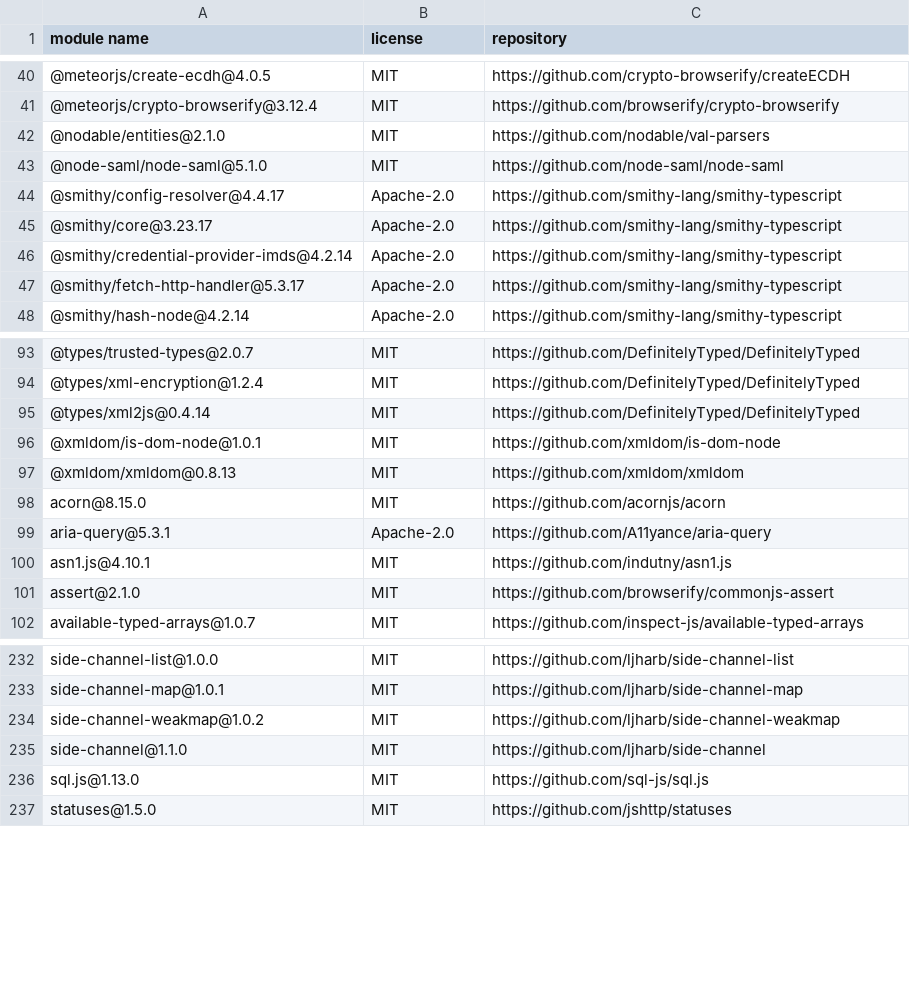
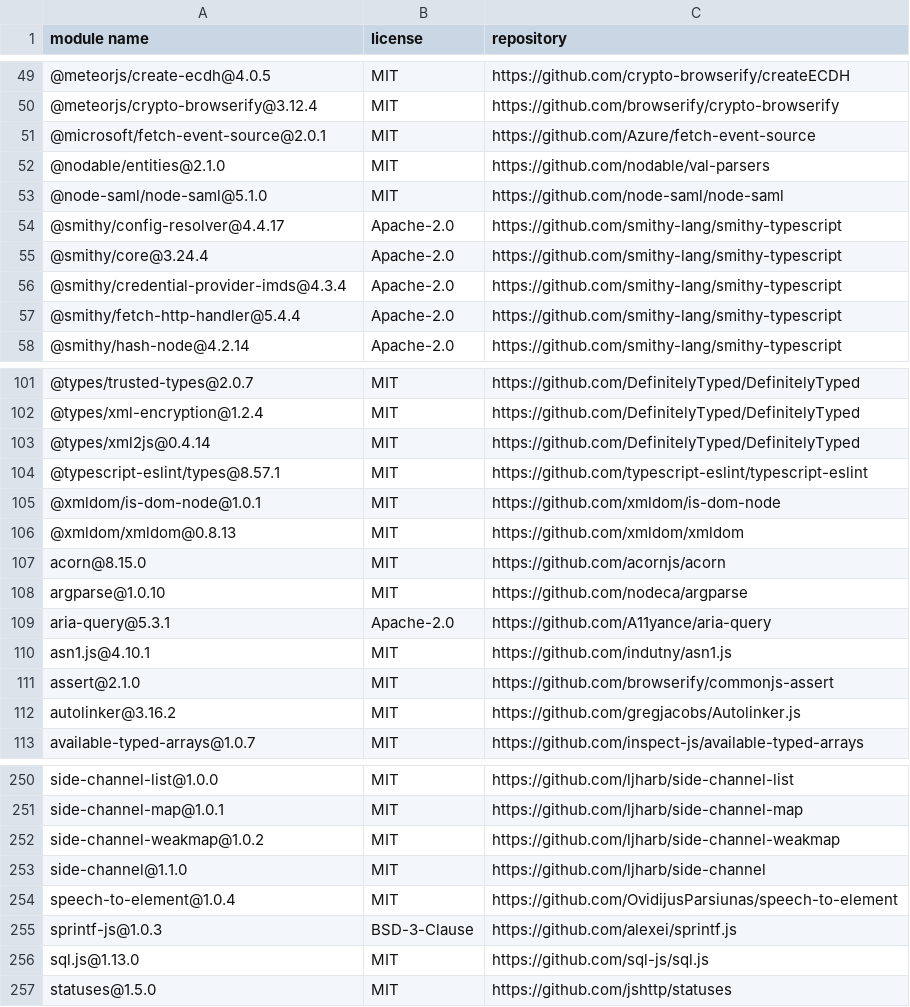
Before and after one commit to memphis-iis/MoFaCTS, a CSV file: dependency-licenses.csv, drawn as a sheet; only a part is shown, gaps mark what is left out; the diff covers the shown part only.

```diff
--- a/dependency-licenses.csv
+++ b/dependency-licenses.csv
@@ -41,2 +50,3 @@
 "@meteorjs/crypto-browserify@3.12.4","MIT","https://github.com/browserify/crypto-browserify"
+"@microsoft/fetch-event-source@2.0.1","MIT","https://github.com/Azure/fetch-event-source"
 "@nodable/entities@2.1.0","MIT","https://github.com/nodable/val-parsers"
@@ -44,5 +54,5 @@
 "@smithy/config-resolver@4.4.17","Apache-2.0","https://github.com/smithy-lang/smithy-typescript"
-"@smithy/core@3.23.17","Apache-2.0","https://github.com/smithy-lang/smithy-typescript"
-"@smithy/credential-provider-imds@4.2.14","Apache-2.0","https://github.com/smithy-lang/smithy-typescript"
-"@smithy/fetch-http-handler@5.3.17","Apache-2.0","https://github.com/smithy-lang/smithy-typescript"
+"@smithy/core@3.24.4","Apache-2.0","https://github.com/smithy-lang/smithy-typescript"
+"@smithy/credential-provider-imds@4.3.4","Apache-2.0","https://github.com/smithy-lang/smithy-typescript"
+"@smithy/fetch-http-handler@5.4.4","Apache-2.0","https://github.com/smithy-lang/smithy-typescript"
 "@smithy/hash-node@4.2.14","Apache-2.0","https://github.com/smithy-lang/smithy-typescript"
@@ -95,2 +103,3 @@
 "@types/xml2js@0.4.14","MIT","https://github.com/DefinitelyTyped/DefinitelyTyped"
+"@typescript-eslint/types@8.57.1","MIT","https://github.com/typescript-eslint/typescript-eslint"
 "@xmldom/is-dom-node@1.0.1","MIT","https://github.com/xmldom/is-dom-node"
@@ -98,2 +107,3 @@
 "acorn@8.15.0","MIT","https://github.com/acornjs/acorn"
+"argparse@1.0.10","MIT","https://github.com/nodeca/argparse"
 "aria-query@5.3.1","Apache-2.0","https://github.com/A11yance/aria-query"
@@ -101,2 +111,3 @@
 "assert@2.1.0","MIT","https://github.com/browserify/commonjs-assert"
+"autolinker@3.16.2","MIT","https://github.com/gregjacobs/Autolinker.js"
 "available-typed-arrays@1.0.7","MIT","https://github.com/inspect-js/available-typed-arrays"
@@ -235,2 +253,4 @@
 "side-channel@1.1.0","MIT","https://github.com/ljharb/side-channel"
+"speech-to-element@1.0.4","MIT","https://github.com/OvidijusParsiunas/speech-to-element"
+"sprintf-js@1.0.3","BSD-3-Clause","https://github.com/alexei/sprintf.js"
 "sql.js@1.13.0","MIT","https://github.com/sql-js/sql.js"
```
Also changed, not shown: 19 added rows, 3 removed rows and 23 edited cells elsewhere in this file, dependency-licenses-all.csv, 1 other file.
